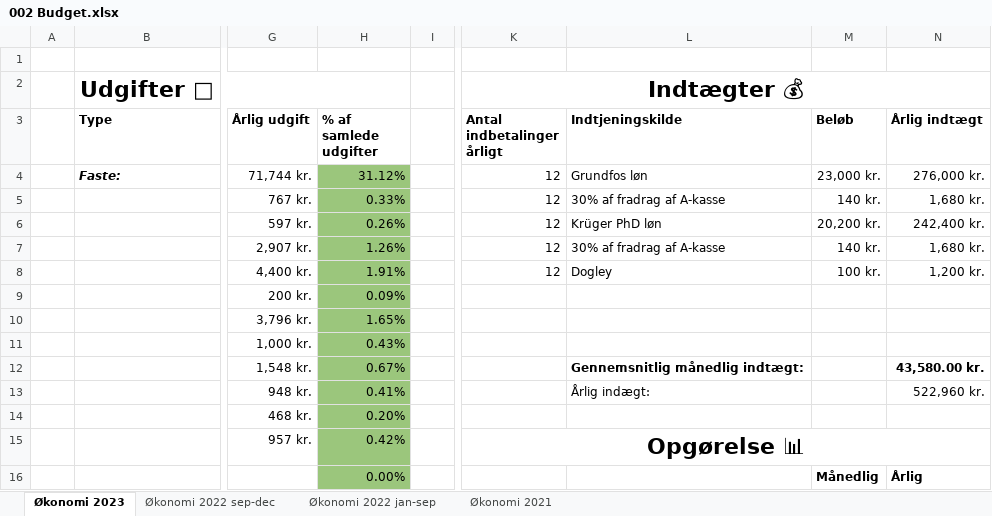
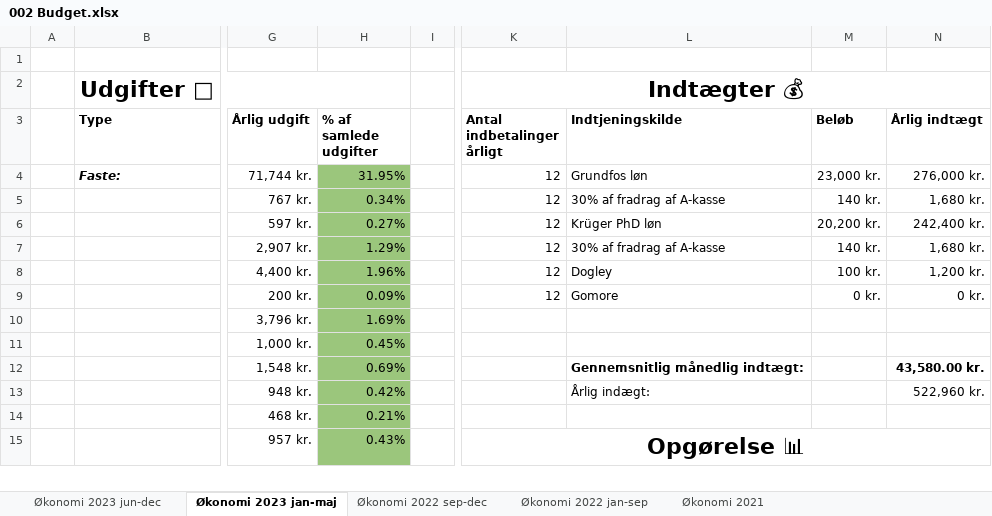
Before and after one commit to nikkibest/Tid-Frihed-Penge, an Excel workbook: Reference Notes/002 Budget.xlsx, sheet Økonomi 2023 jan-maj, drawn as a sheet; only a part is shown, gaps mark what is left out; values as stored, in another font and other column widths than the file's, no borders; charts and pictures and conditional formats not drawn; removed rows and columns are numbered as before the commit, all else as after; rows hold the shown columns only; the diff covers the shown part only; the diff names each change by its address in the sheet, - before the commit and + after, or states it on an @@ line.

```diff
--- a/Reference Notes/002 Budget.xlsx (sheet Økonomi 2023 jan-maj)
+++ b/Reference Notes/002 Budget.xlsx (sheet Økonomi 2023 jan-maj)
-sheet tab: Økonomi 2023
+sheet tab: Økonomi 2023 jan-maj
+sheet tab: Økonomi 2023 jun-dec
-H4 (% af samlede udgifter): 31.12%
+H4 (% af samlede udgifter): 31.95%
-H5 (% af samlede udgifter): 0.33%
+H5 (% af samlede udgifter): 0.34%
-H6 (% af samlede udgifter): 0.26%
+H6 (% af samlede udgifter): 0.27%
-H7 (% af samlede udgifter): 1.26%
+H7 (% af samlede udgifter): 1.29%
-H8 (% af samlede udgifter): 1.91%
+H8 (% af samlede udgifter): 1.96%
-K9 (Antal indbetalinger årligt): (empty)
+K9 (Antal indbetalinger årligt): 12
-L9 (Indtjeningskilde): (empty)
+L9 (Indtjeningskilde): Gomore
-M9 (Beløb): (empty)
+M9 (Beløb): 0 kr.
-N9 (Årlig indtægt): (empty)
+N9 (Årlig indtægt): 0 kr.
-H10 (% af samlede udgifter): 1.65%
+H10 (% af samlede udgifter): 1.69%
-H11 (% af samlede udgifter): 0.43%
+H11 (% af samlede udgifter): 0.45%
-H12 (% af samlede udgifter): 0.67%
+H12 (% af samlede udgifter): 0.69%
-H13 (% af samlede udgifter): 0.41%
+H13 (% af samlede udgifter): 0.42%
-H14 (% af samlede udgifter): 0.20%
+H14 (% af samlede udgifter): 0.21%
-H15 (% af samlede udgifter): 0.42%
+H15 (% af samlede udgifter): 0.43%
-row 16:  |  |  | 0.00% |  |  |  | Månedlig | Årlig
```
Also changed, not shown: 11 added rows and 63 edited cells elsewhere in this sheet, formulas that keep their value, charts or pictures, Reference Notes/006 KurtageOgVeksling_SaxoVsNordnet.xlsx, 17 other files.
